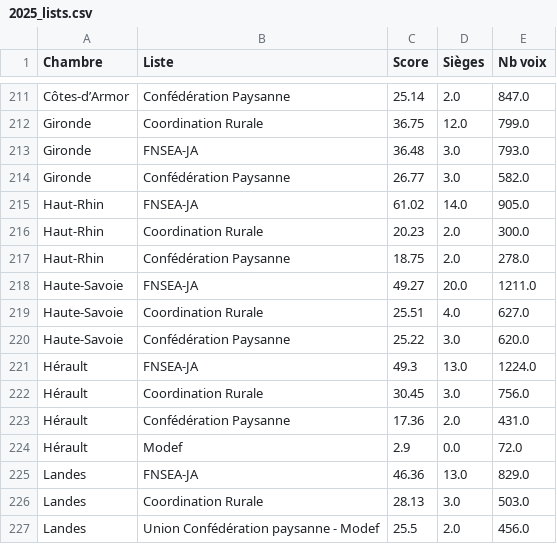
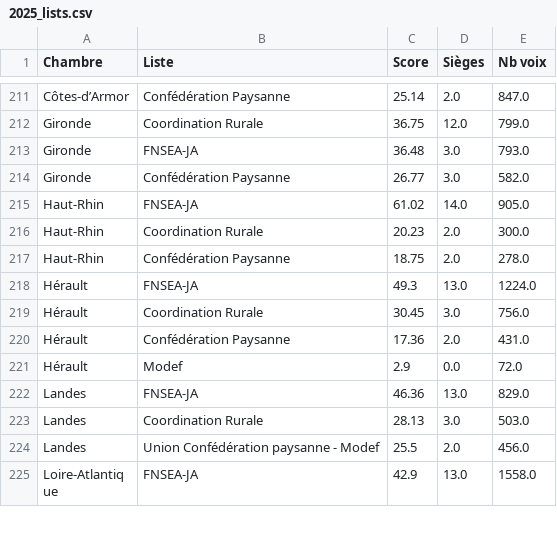
Before and after one commit to Contexte/open-data, a CSV file: france-chambres-agriculture/2025_lists.csv, drawn as a sheet; only a part is shown, gaps mark what is left out; the shorter side is filled out with more unchanged rows.

Commit message:
Fixed merged chambers case in Savoie and Corse

```diff
--- a/france-chambres-agriculture/2025_lists.csv
+++ b/france-chambres-agriculture/2025_lists.csv
@@ -217,5 +217,2 @@ Haut-Rhin,Coordination Rurale,20.23,2.0,300.0
 Haut-Rhin,Confédération Paysanne,18.75,2.0,278.0
-Haute-Savoie,FNSEA-JA,49.27,20.0,1211.0
-Haute-Savoie,Coordination Rurale,25.51,4.0,627.0
-Haute-Savoie,Confédération Paysanne,25.22,3.0,620.0
 Hérault,FNSEA-JA,49.3,13.0,1224.0
```
Also changed, not shown: france-chambres-agriculture/2019_lists.csv, france-chambres-agriculture/2019_mentions.csv, 1 other file.
